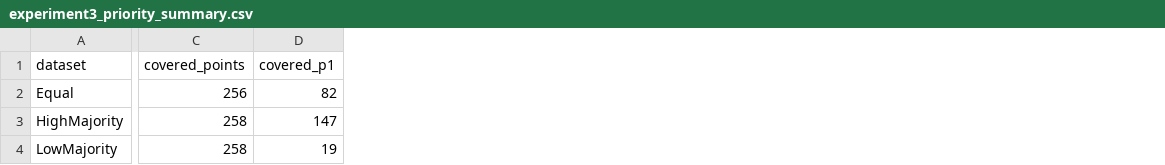
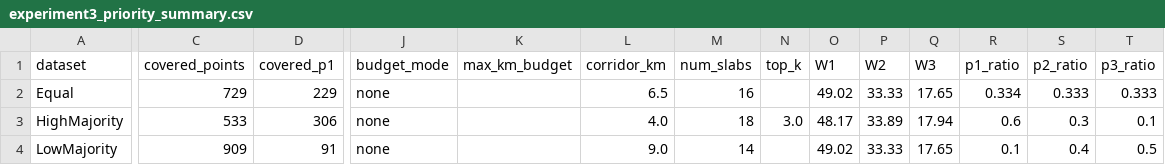
Before and after one commit to Prashanna-Raj-Pandit/Delivery-Route-Planning, a CSV file: exp3_results/experiment3_priority_summary.csv, drawn as a sheet; only a part is shown, gaps mark what is left out; the diff covers the shown part only; the diff names each change by its address in the sheet, - before the commit and + after, or states it on an @@ line.

Commit message:
updated experiment 3

```diff
--- a/exp3_results/experiment3_priority_summary.csv
+++ b/exp3_results/experiment3_priority_summary.csv
+column J (budget_mode), rows 2-4: all none
+column K (max_km_budget), empty
+column L (corridor_km), rows 2-4: 6.5 | 4.0 | 9.0
+column M (num_slabs), rows 2-4: 16 | 18 | 14
+column N (top_k), row 3: 3.0
+column O (W1), rows 2-4: 49.02 | 48.17 | 49.02
+column P (W2), rows 2-4: 33.33 | 33.89 | 33.33
+column Q (W3), rows 2-4: 17.65 | 17.94 | 17.65
+column R (p1_ratio), rows 2-4: 0.334 | 0.6 | 0.1
+column S (p2_ratio), rows 2-4: 0.333 | 0.3 | 0.4
+column T (p3_ratio), rows 2-4: 0.333 | 0.1 | 0.5
-C2 (covered_points): 256
+C2 (covered_points): 729
-D2 (covered_p1): 82
+D2 (covered_p1): 229
-C3 (covered_points): 258
+C3 (covered_points): 533
-D3 (covered_p1): 147
+D3 (covered_p1): 306
-C4 (covered_points): 258
+C4 (covered_points): 909
-D4 (covered_p1): 19
+D4 (covered_p1): 91
```
Also changed, not shown: 15 edited cells elsewhere in this file, 23 other files.
